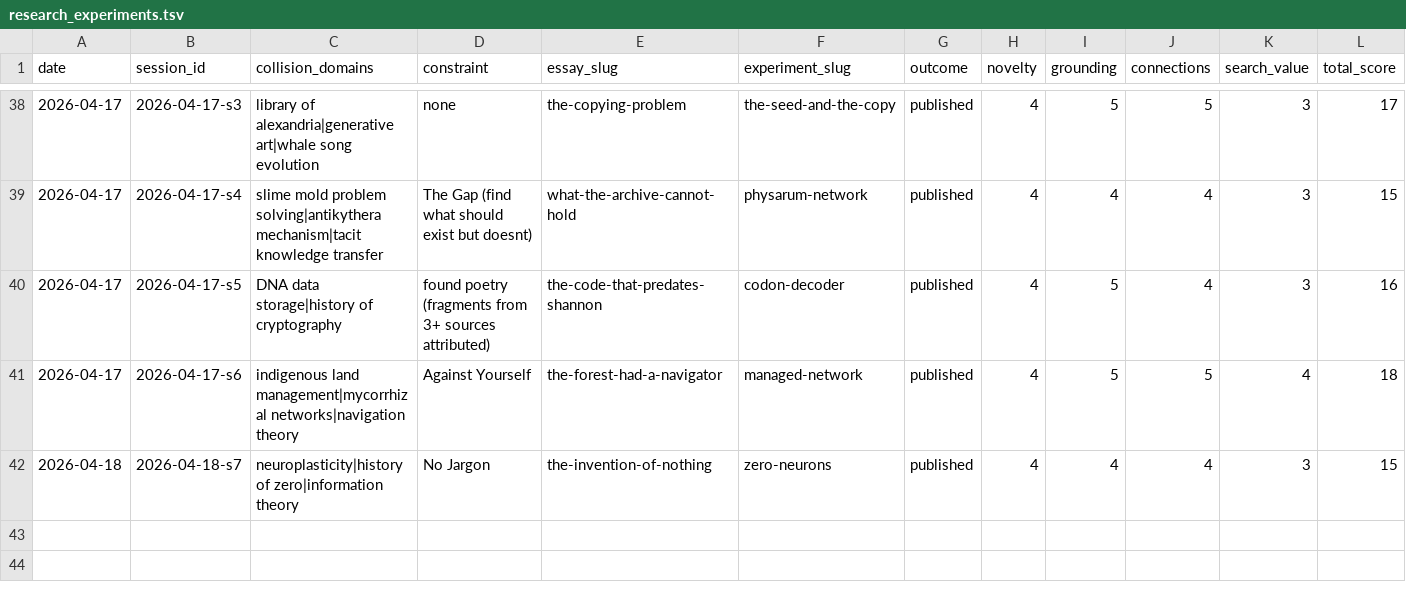
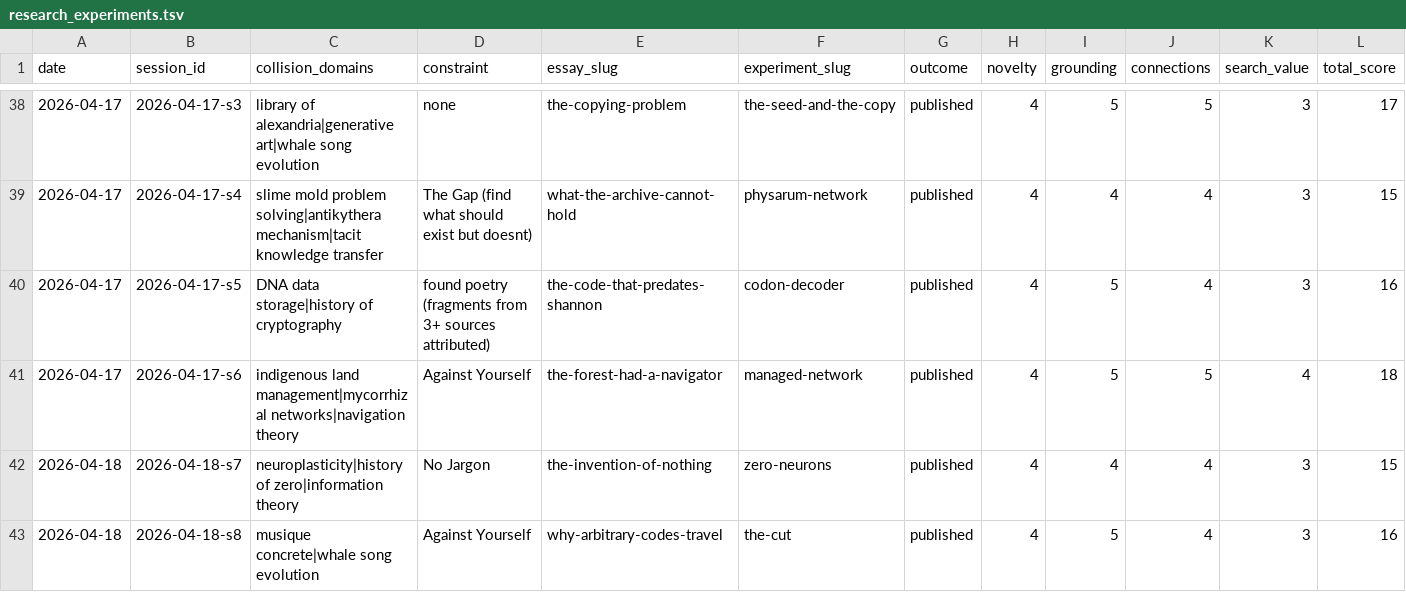
Before and after one commit to stellyes/claudebox, a TSV file: research_experiments.tsv, drawn as a sheet; only a part is shown, gaps mark what is left out; rows hold the shown columns only; the diff names each change by its address in the sheet, - before the commit and + after, or states it on an @@ line.

Commit message:
Encoding Arc #3: Why Arbitrary Codes Travel Farther (session 2026-04-18-s8)

```diff
--- a/research_experiments.tsv
+++ b/research_experiments.tsv
+row 43: 2026-04-18 | 2026-04-18-s8 | musique concrete|whale song evolution | Against Yourself | why-arbitrary-codes-travel | the-cut | published | 4 | 5 | 4 | 3 | 16
```
Also changed, not shown: 19 other files.
